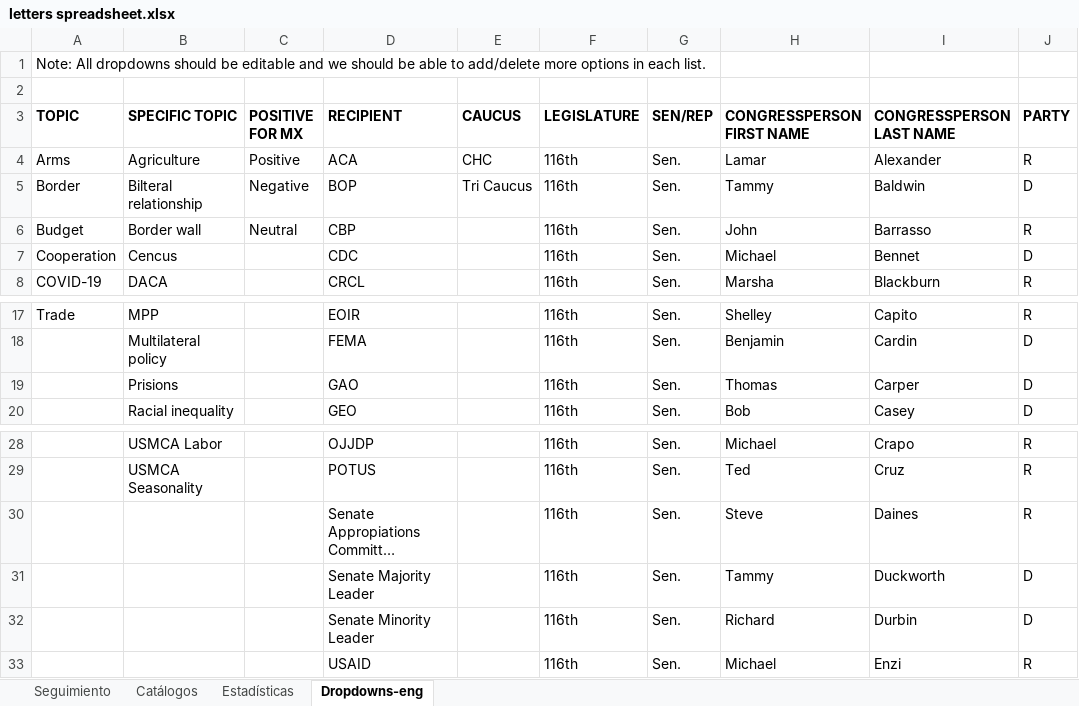
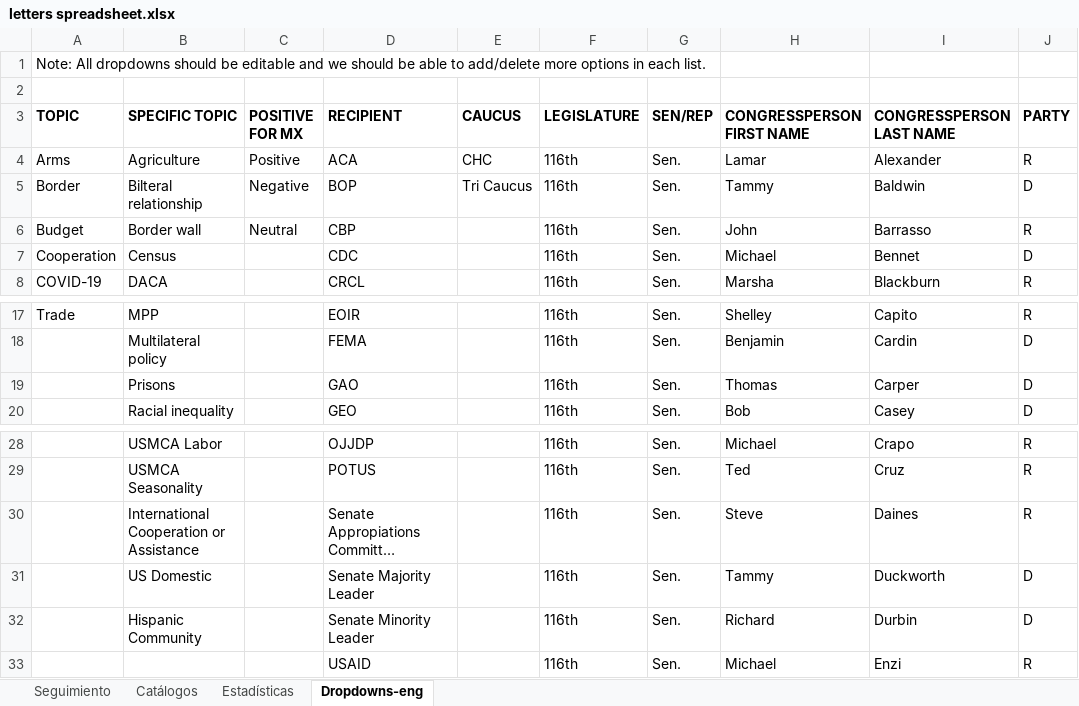
Before and after one commit to rceid/Letter_tracking, an Excel workbook: django_proj/data/letters spreadsheet.xlsx, sheet Dropdowns-eng, drawn as a sheet; only a part is shown, gaps mark what is left out; long unchanged cells end in …; values as stored, in another font and other column widths than the file's, no borders; the diff names each change by its address in the sheet, - before the commit and + after, or states it on an @@ line.

```diff
--- a/django_proj/data/letters spreadsheet.xlsx (sheet Dropdowns-eng)
+++ b/django_proj/data/letters spreadsheet.xlsx (sheet Dropdowns-eng)
-B7 (SPECIFIC TOPIC): Cencus
+B7 (SPECIFIC TOPIC): Census
-B19 (SPECIFIC TOPIC): Prisions
+B19 (SPECIFIC TOPIC): Prisons
-B30 (SPECIFIC TOPIC): (empty)
+B30 (SPECIFIC TOPIC): International Cooperation or Assistance
-B31 (SPECIFIC TOPIC): (empty)
+B31 (SPECIFIC TOPIC): US Domestic
-B32 (SPECIFIC TOPIC): (empty)
+B32 (SPECIFIC TOPIC): Hispanic Community
```
Also changed, not shown: django_proj/data/Letter Tracking fields (1).xlsx, 8 other files.
